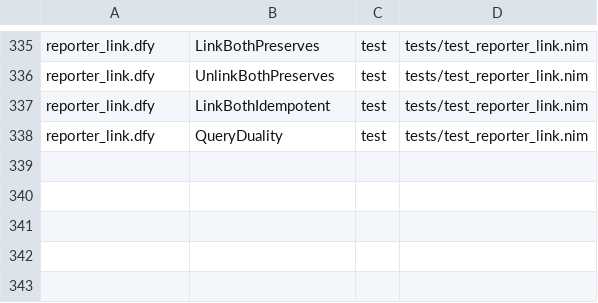
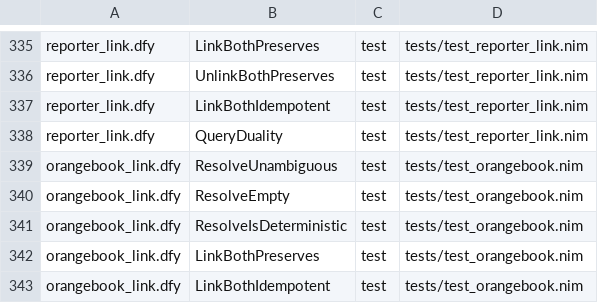
Before and after one commit to mjandrews1/nimm, a TSV file: formal/contracts.tsv, drawn as a sheet; only a part is shown, gaps mark what is left out.

Commit message:
Add FDA Orange Book loader with ingredient→SCR exact-name join (#462)
- build_orangebook.nim: ^ORANGEBOOK(products/patents/exclusivity) +
  ingredient→^SUPP cross-link via ^SUPPNAME (unambiguous exact name only).
- xmlload.nim: SCR loader now writes ^SUPPNAME reverse index.
- formal/orangebook_link.dfy: 9 lemmas; contracts 337 -> 342.
- tests/test_orangebook.nim mirror; suite 79 -> 80.
- Makefile fst-build + rebuild_fst_full.sh registered.

```diff
--- a/formal/contracts.tsv
+++ b/formal/contracts.tsv
@@ -338 +338,6 @@ reporter_link.dfy|LinkBothIdempotent|test|tests/test_reporter_link.nim
 reporter_link.dfy|QueryDuality|test|tests/test_reporter_link.nim
+orangebook_link.dfy|ResolveUnambiguous|test|tests/test_orangebook.nim
+orangebook_link.dfy|ResolveEmpty|test|tests/test_orangebook.nim
+orangebook_link.dfy|ResolveIsDeterministic|test|tests/test_orangebook.nim
+orangebook_link.dfy|LinkBothPreserves|test|tests/test_orangebook.nim
+orangebook_link.dfy|LinkBothIdempotent|test|tests/test_orangebook.nim
```
Also changed, not shown: 9 other files.
